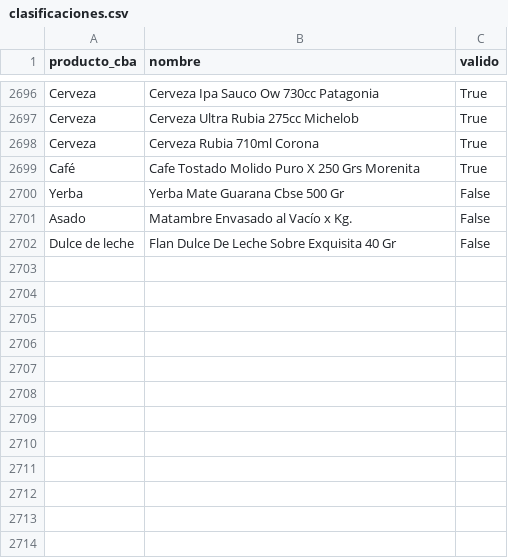
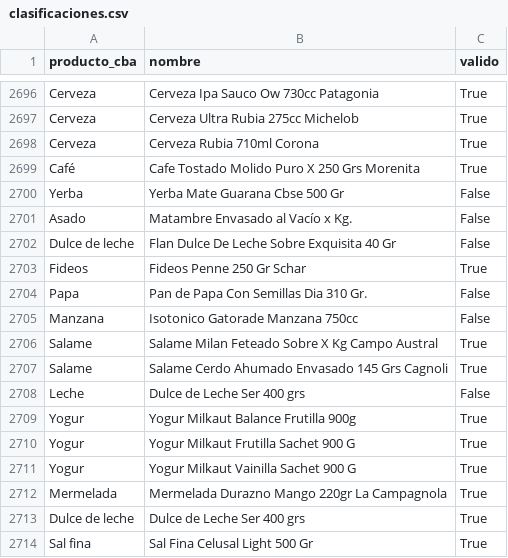
Before and after one commit to Economist28/cba-online, a CSV file: clasificaciones.csv, drawn as a sheet; only a part is shown, gaps mark what is left out.

```diff
--- a/clasificaciones.csv
+++ b/clasificaciones.csv
@@ -2702 +2702,13 @@ Asado,Matambre Envasado al Vacío x Kg.,False
 Dulce de leche,Flan Dulce De Leche Sobre Exquisita 40 Gr,False
+Fideos,Fideos Penne 250 Gr Schar,True
+Papa,Pan de Papa Con Semillas Dia 310 Gr.,False
+Manzana,Isotonico Gatorade Manzana 750cc,False
+Salame,Salame Milan Feteado Sobre X Kg Campo Austral,True
+Salame,Salame Cerdo Ahumado Envasado 145 Grs Cagnoli,True
+Leche,Dulce de Leche Ser 400 grs,False
+Yogur,Yogur Milkaut Balance Frutilla 900g,True
+Yogur,Yogur Milkaut Frutilla Sachet 900 G,True
+Yogur,Yogur Milkaut Vainilla Sachet 900 G,True
+Mermelada,Mermelada Durazno Mango 220gr La Campagnola,True
+Dulce de leche,Dulce de Leche Ser 400 grs,True
+Sal fina,Sal Fina Celusal Light 500 Gr,True
```
Also changed, not shown: docs/serie_cba_online.csv, 2 other files.
